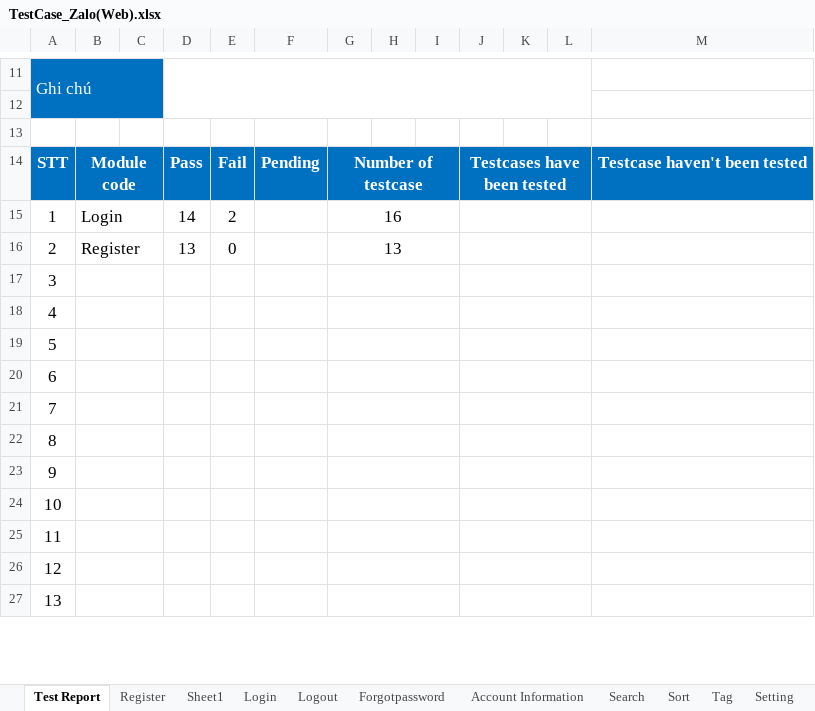
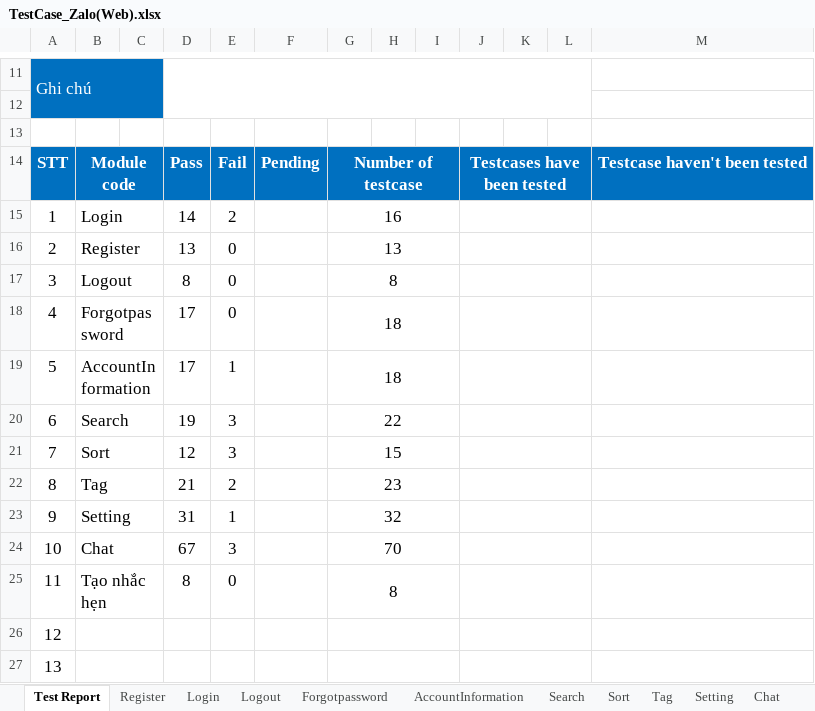
Before and after one commit to HuyDapDa/TestZaloWeb, an Excel workbook: TestCase_Zalo(Web).xlsx, sheet Test Report, drawn as a sheet; only a part is shown, gaps mark what is left out; values as stored, in another font and other column widths than the file's, no borders; the diff covers the shown part only; the diff names each change by its address in the sheet, - before the commit and + after, or states it on an @@ line.

Commit message:
Update

```diff
--- a/TestCase_Zalo(Web).xlsx (sheet Test Report)
+++ b/TestCase_Zalo(Web).xlsx (sheet Test Report)
-sheet tab: Account Information
+sheet tab: AccountInformation
-sheet tab: Sheet1
-B17: (empty)
+B17: Logout
-D17: (empty)
+D17: 8
-E17:E18: (empty)
+E17:E18: 0
-G17: (empty)
+G17: 8
-B18: (empty)
+B18: Forgotpassword
-D18:D19: (empty)
+D18:D19: 17
-G18:G19: (empty)
+G18:G19: 18
-B19: (empty)
+B19: AccountInformation
-E19: (empty)
+E19: 1
-B20: (empty)
+B20: Search
-D20: (empty)
+D20: 19
-E20:E21: (empty)
+E20:E21: 3
-G20: (empty)
+G20: 22
-B21: (empty)
+B21: Sort
-D21: (empty)
+D21: 12
-G21: (empty)
+G21: 15
-B22: (empty)
+B22: Tag
-D22: (empty)
+D22: 21
-E22: (empty)
+E22: 2
-G22: (empty)
+G22: 23
-B23: (empty)
+B23: Setting
-D23: (empty)
+D23: 31
-E23: (empty)
+E23: 1
-G23: (empty)
+G23: 32
-B24: (empty)
+B24: Chat
-D24: (empty)
+D24: 67
-E24: (empty)
+E24: 3
-G24: (empty)
+G24: 70
-B25: (empty)
+B25: Tạo nhắc hẹn
-D25: (empty)
+D25: 8
-E25: (empty)
+E25: 0
-G25: (empty)
+G25: 8
```
Also changed, not shown: 6 edited cells elsewhere in this sheet, other sheet tabs.
